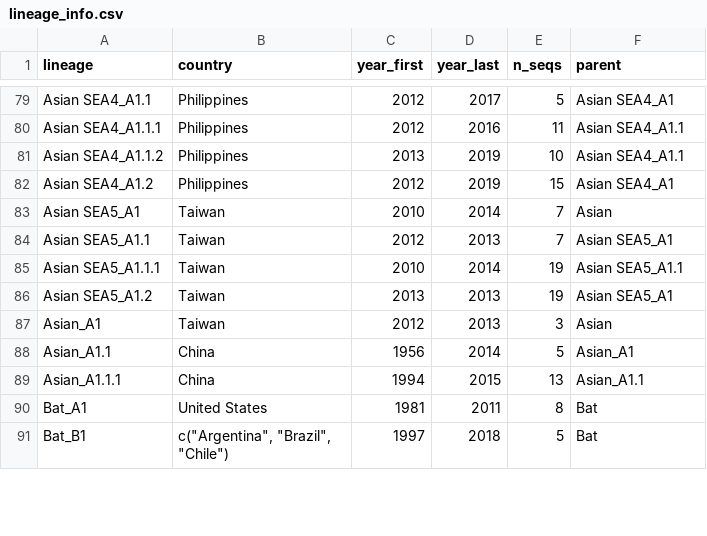
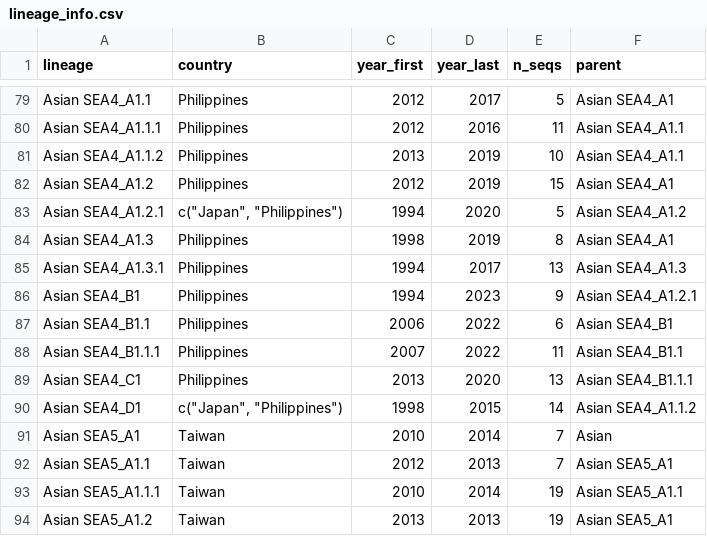
Before and after one commit to KathrynCampbell/MADDOG, a CSV file: inst/extdata/References/RABV/lineage_info.csv, drawn as a sheet; only a part is shown, gaps mark what is left out; the shorter side is filled out with more unchanged rows; the diff names each change by its address in the sheet, - before the commit and + after, or states it on an @@ line.

```diff
--- a/inst/extdata/References/RABV/lineage_info.csv
+++ b/inst/extdata/References/RABV/lineage_info.csv
+row 83: Asian SEA4_A1.2.1 | c("Japan", "Philippines") | 1994 | 2020 | 5 | Asian SEA4_A1.2
+row 84: Asian SEA4_A1.3 | Philippines | 1998 | 2019 | 8 | Asian SEA4_A1
+row 85: Asian SEA4_A1.3.1 | Philippines | 1994 | 2017 | 13 | Asian SEA4_A1.3
+row 86: Asian SEA4_B1 | Philippines | 1994 | 2023 | 9 | Asian SEA4_A1.2.1
+row 87: Asian SEA4_B1.1 | Philippines | 2006 | 2022 | 6 | Asian SEA4_B1
+row 88: Asian SEA4_B1.1.1 | Philippines | 2007 | 2022 | 11 | Asian SEA4_B1.1
+row 89: Asian SEA4_C1 | Philippines | 2013 | 2020 | 13 | Asian SEA4_B1.1.1
+row 90: Asian SEA4_D1 | c("Japan", "Philippines") | 1998 | 2015 | 14 | Asian SEA4_A1.1.2
```
Also changed, not shown: Datasets/Asian_N/Asian_N_sequence_data.csv, inst/extdata/References/RABV/reference_clusters.csv, 10 other files.
